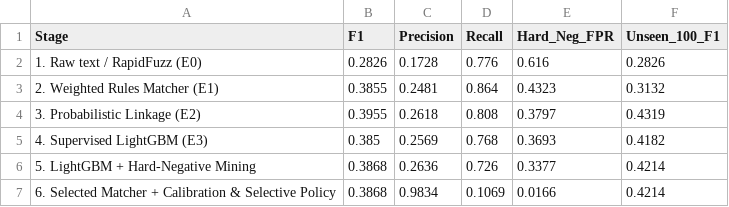
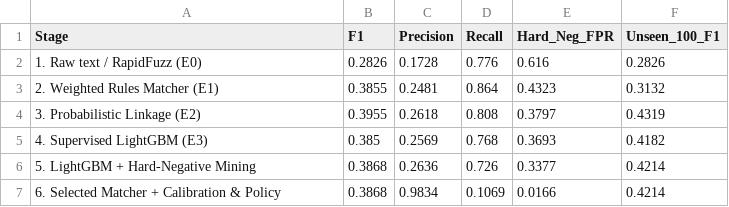
Before and after one commit to AmitaKashid/switchrank-product-matching, a CSV file: reports/ablation.csv, drawn as a sheet.

```diff
--- a/reports/ablation.csv
+++ b/reports/ablation.csv
@@ -6,2 +6,2 @@ Stage,F1,Precision,Recall,Hard_Neg_FPR,Unseen_100_F1
 5. LightGBM + Hard-Negative Mining,0.3868,0.2636,0.726,0.3377,0.4214
-6. Selected Matcher + Calibration & Selective Policy,0.3868,0.9834,0.1069,0.0166,0.4214
+6. Selected Matcher + Calibration & Policy,0.3868,0.9834,0.1069,0.0166,0.4214
```
Also changed, not shown: reports/results.csv, 14 other files.
